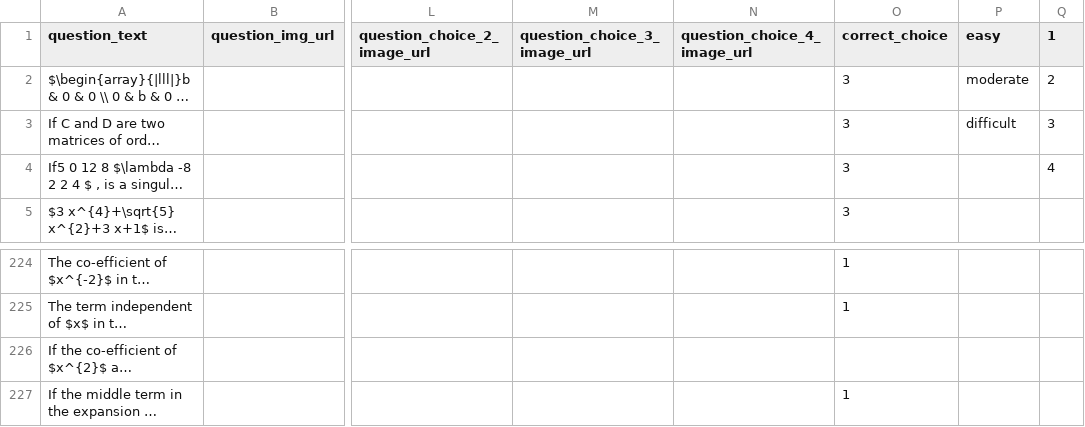
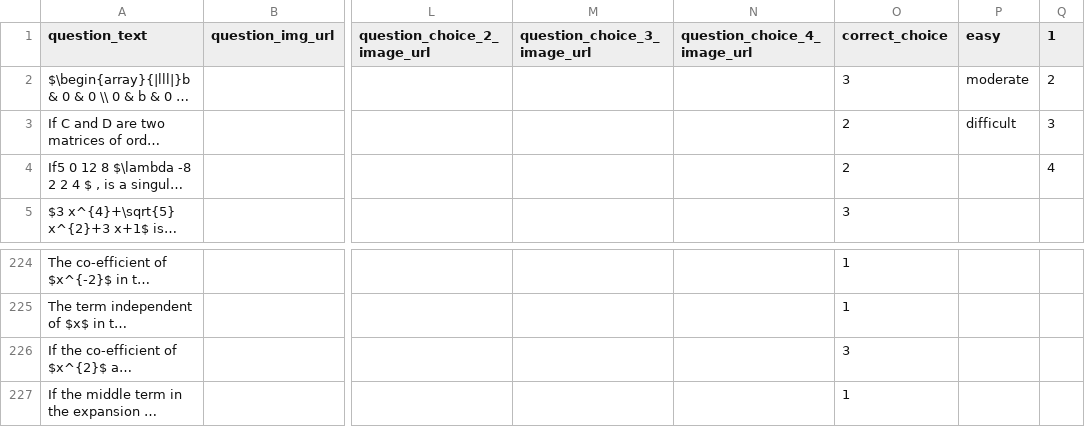
Before and after one commit to nyctophiliacme/edtech-backend, a CSV file: questions/questions_csvs/ecat_maths_all.csv, drawn as a sheet; only a part is shown, gaps mark what is left out; long unchanged cells end in …; the diff names each change by its address in the sheet, - before the commit and + after, or states it on an @@ line.

Commit message:
Ecat maths without error

```diff
--- a/questions/questions_csvs/ecat_maths_all.csv
+++ b/questions/questions_csvs/ecat_maths_all.csv
-O3:O4 (correct_choice): 3
+O3:O4 (correct_choice): 2
-O226 (correct_choice): (empty)
+O226 (correct_choice): 3
```
